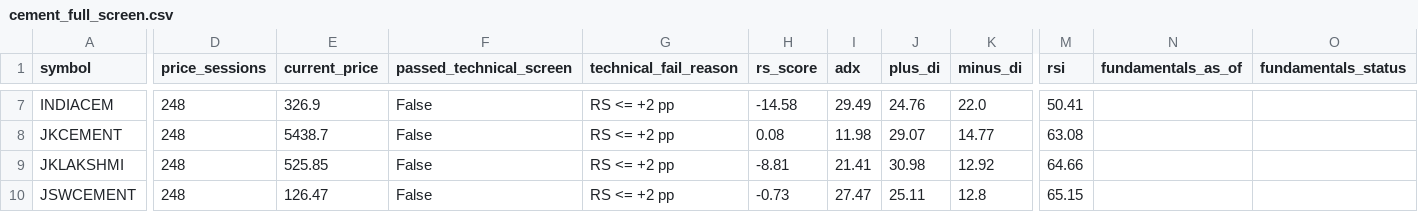
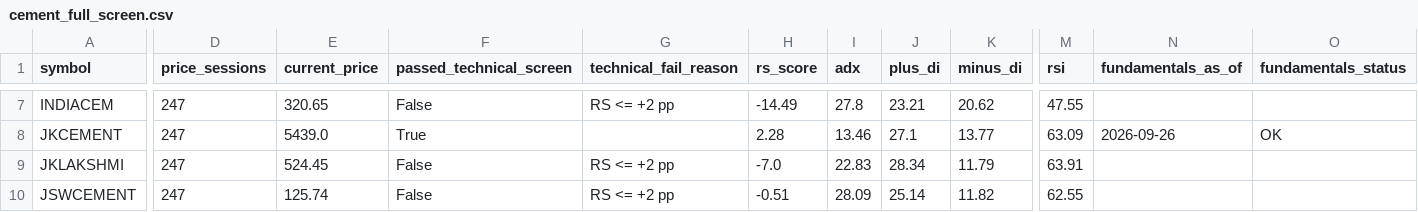
Before and after one commit to shambo1597-afk/capex-infra-portfolio, a CSV file: output/cement_full_screen.csv, drawn as a sheet; only a part is shown, gaps mark what is left out; the diff covers the shown part only; the diff names each change by its address in the sheet, - before the commit and + after, or states it on an @@ line.

```diff
--- a/output/cement_full_screen.csv
+++ b/output/cement_full_screen.csv
-D7:D10 (price_sessions): 248
+D7:D10 (price_sessions): 247
-E7 (current_price): 326.9
+E7 (current_price): 320.65
-H7 (rs_score): -14.58
+H7 (rs_score): -14.49
-I7 (adx): 29.49
+I7 (adx): 27.8
-J7 (plus_di): 24.76
+J7 (plus_di): 23.21
-K7 (minus_di): 22.0
+K7 (minus_di): 20.62
-M7 (rsi): 50.41
+M7 (rsi): 47.55
-E8 (current_price): 5438.7
+E8 (current_price): 5439.0
-F8 (passed_technical_screen): False
+F8 (passed_technical_screen): True
-G8 (technical_fail_reason): RS <= +2 pp
+G8 (technical_fail_reason): (empty)
-H8 (rs_score): 0.08
+H8 (rs_score): 2.28
-I8 (adx): 11.98
+I8 (adx): 13.46
-J8 (plus_di): 29.07
+J8 (plus_di): 27.1
-K8 (minus_di): 14.77
+K8 (minus_di): 13.77
-M8 (rsi): 63.08
+M8 (rsi): 63.09
-N8 (fundamentals_as_of): (empty)
+N8 (fundamentals_as_of): 2026-09-26
-O8 (fundamentals_status): (empty)
+O8 (fundamentals_status): OK
-E9 (current_price): 525.85
+E9 (current_price): 524.45
-H9 (rs_score): -8.81
+H9 (rs_score): -7.0
-I9 (adx): 21.41
+I9 (adx): 22.83
-J9 (plus_di): 30.98
+J9 (plus_di): 28.34
-K9 (minus_di): 12.92
+K9 (minus_di): 11.79
-M9 (rsi): 64.66
+M9 (rsi): 63.91
-E10 (current_price): 126.47
+E10 (current_price): 125.74
-H10 (rs_score): -0.73
+H10 (rs_score): -0.51
-I10 (adx): 27.47
+I10 (adx): 28.09
-J10 (plus_di): 25.11
+J10 (plus_di): 25.14
-K10 (minus_di): 12.8
+K10 (minus_di): 11.82
-M10 (rsi): 65.15
+M10 (rsi): 62.55
```
Also changed, not shown: 111 edited cells elsewhere in this file, output/capital_goods_full_screen.csv, output/efficient_frontier.csv, 50 other files.
